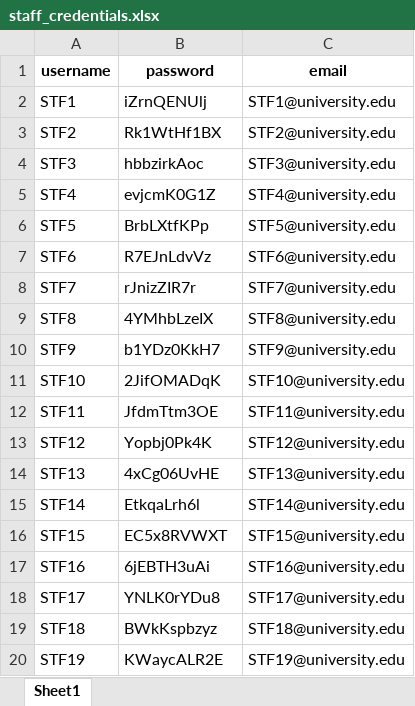
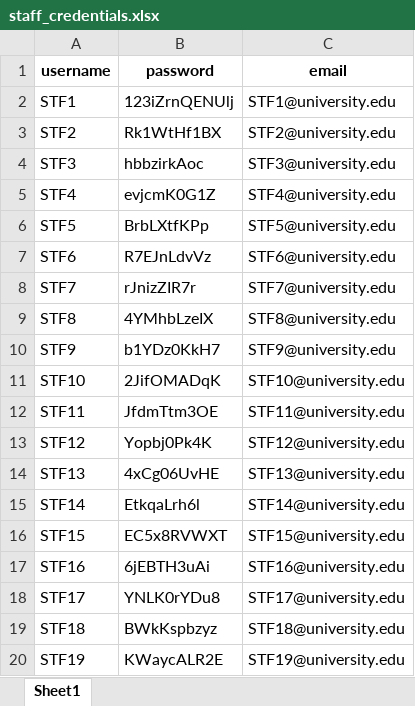
Before and after one commit to Perdoe/University_Management_System, an Excel workbook: LOGINS/staff_credentials.xlsx, sheet Sheet1, drawn as a sheet; values as stored, in another font and other column widths than the file's, no borders; the diff names each change by its address in the sheet, - before the commit and + after, or states it on an @@ line.

```diff
--- a/LOGINS/staff_credentials.xlsx (sheet Sheet1)
+++ b/LOGINS/staff_credentials.xlsx (sheet Sheet1)
-B2 (password): iZrnQENUlj
+B2 (password): 123iZrnQENUlj
```
Also changed, not shown: LOGINS/student_account_credentials.xlsx, LOGINS/teacher_credentials.xlsx, 7 other files.
